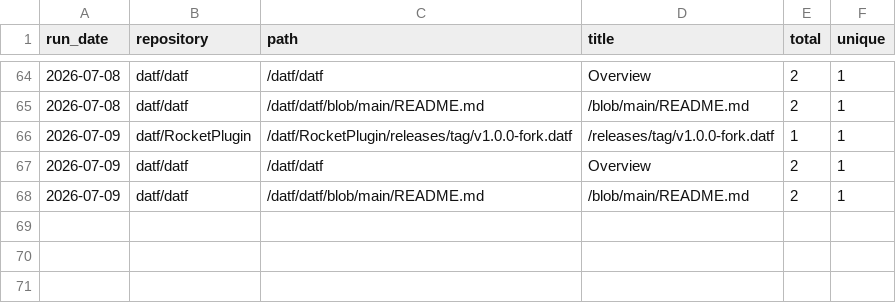
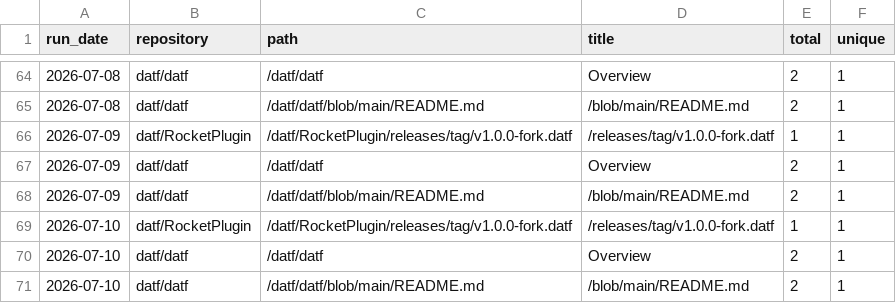
Before and after one commit to datf/datf, a CSV file: data/github_paths.csv, drawn as a sheet; only a part is shown, gaps mark what is left out; the diff names each change by its address in the sheet, - before the commit and + after, or states it on an @@ line.

```diff
--- a/data/github_paths.csv
+++ b/data/github_paths.csv
+row 69: 2026-07-10 | datf/RocketPlugin | /datf/RocketPlugin/releases/tag/v1.0.0-fork.datf | /releases/tag/v1.0.0-fork.datf | 1 | 1
+row 70: 2026-07-10 | datf/datf | /datf/datf | Overview | 2 | 1
+row 71: 2026-07-10 | datf/datf | /datf/datf/blob/main/README.md | /blob/main/README.md | 2 | 1
```
Also changed, not shown: data/github_referrers.csv, data/github_traffic.csv.
